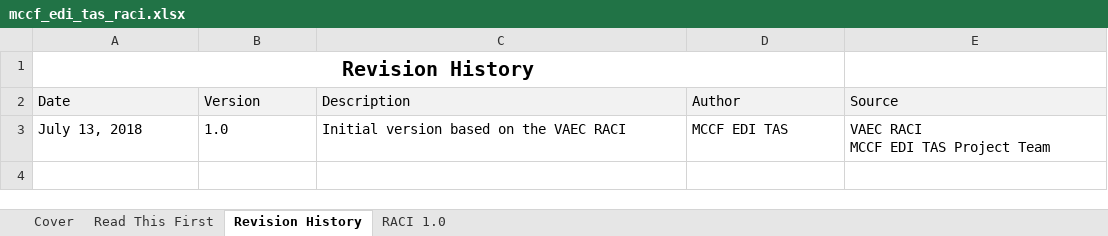
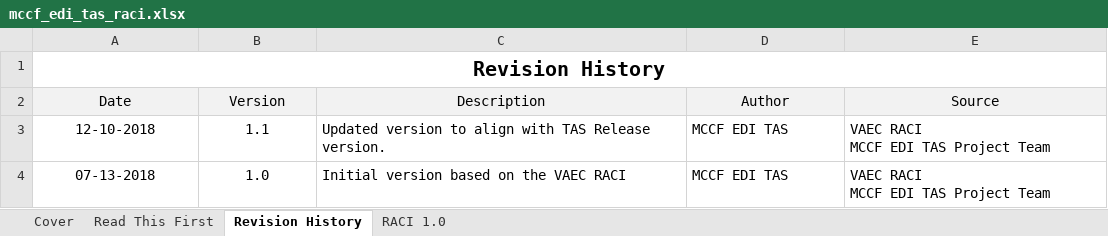
Before and after one commit to vernitathomgcio/TASCore_documents, an Excel workbook: Env_Depl_Impl/Build 5/mccf_edi_tas_raci.xlsx, sheet Revision History, drawn as a sheet; values as stored, in another font and other column widths than the file's, no borders; table styles not drawn; removed rows and columns are numbered as before the commit, all else as after; ↵ is a line break in a cell; the diff names each change by its address in the sheet, - before the commit and + after, or states it on an @@ line.

Commit message:
adding legible RACI for POM for GA 1.1

```diff
--- a/Env_Depl_Impl/Build 5/mccf_edi_tas_raci.xlsx (sheet Revision History)
+++ b/Env_Depl_Impl/Build 5/mccf_edi_tas_raci.xlsx (sheet Revision History)
-A1:D1 merged
+A1:E1 merged
-A2:E2 alignment: left
+A2:E2 alignment: center
+row 3: 12-10-2018 | 1.1 | Updated version to align with TAS Release version. | MCCF EDI TAS | VAEC RACI ↵ MCCF EDI TAS Project Team
-A4 (Date): July 13, 2018
+A4 (Date): 07-13-2018
-A4:B4 alignment: left
+A4:B4 alignment: center
```
Also changed, not shown: sheet Read This First, charts or pictures, 3 other files.
